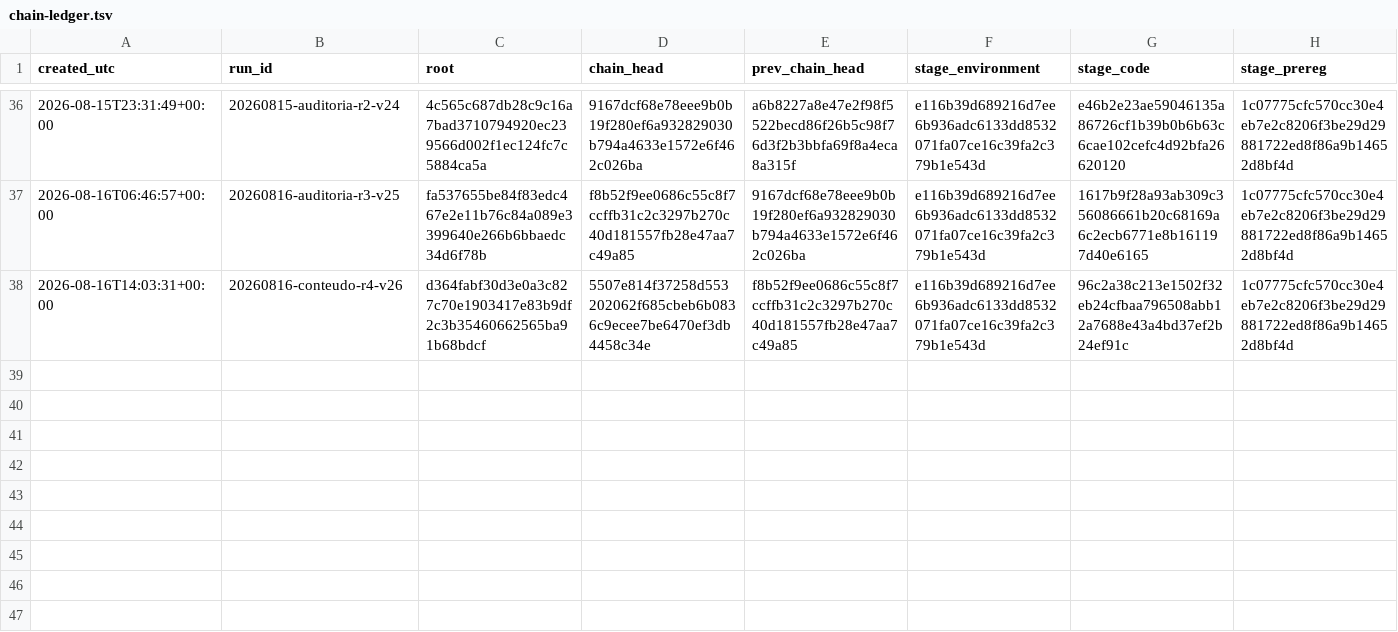
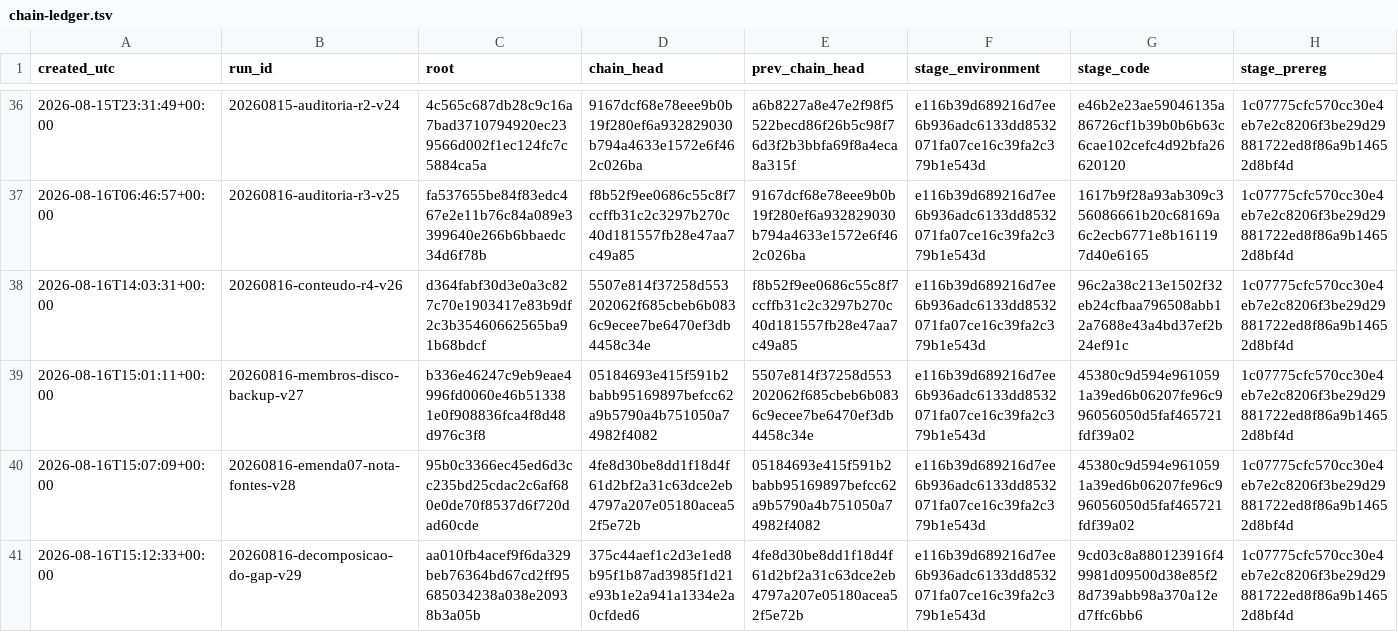
Before and after one commit to ulissesflores/block-storage-tco, a TSV file: docs/chain-ledger.tsv, drawn as a sheet; only a part is shown, gaps mark what is left out; rows hold the shown columns only; the diff names each change by its address in the sheet, - before the commit and + after, or states it on an @@ line.

```diff
--- a/docs/chain-ledger.tsv
+++ b/docs/chain-ledger.tsv
+row 39: 2026-08-16T15:01:11+00:00 | 20260816-membros-disco-backup-v27 | b336e46247c9eb9eae4996fd0060e46b513381e0f908836fca4f8d48d976c3f8 | 05184693e415f591b2babb95169897befcc62a9b5790a4b751050a74982f4082 | 5507e814f37258d553202062f685cbeb6b0836c9ecee7be6470ef3db4458c34e | e116b39d689216d7ee6b936adc6133dd8532071fa07ce16c39fa2c379b1e543d | 45380c9d594e9610591a39ed6b06207fe96c996056050d5faf465721fdf39a02 | 1c07775cfc570cc30e4eb7e2c8206f3be29d29881722ed8f86a9b14652d8bf4d
+row 40: 2026-08-16T15:07:09+00:00 | 20260816-emenda07-nota-fontes-v28 | 95b0c3366ec45ed6d3cc235bd25cdac2c6af680e0de70f8537d6f720dad60cde | 4fe8d30be8dd1f18d4f61d2bf2a31c63dce2eb4797a207e05180acea52f5e72b | 05184693e415f591b2babb95169897befcc62a9b5790a4b751050a74982f4082 | e116b39d689216d7ee6b936adc6133dd8532071fa07ce16c39fa2c379b1e543d | 45380c9d594e9610591a39ed6b06207fe96c996056050d5faf465721fdf39a02 | 1c07775cfc570cc30e4eb7e2c8206f3be29d29881722ed8f86a9b14652d8bf4d
+row 41: 2026-08-16T15:12:33+00:00 | 20260816-decomposicao-do-gap-v29 | aa010fb4acef9f6da329beb76364bd67cd2ff95685034238a038e20938b3a05b | 375c44aef1c2d3e1ed8b95f1b87ad3985f1d21e93b1e2a941a1334e2a0cfded6 | 4fe8d30be8dd1f18d4f61d2bf2a31c63dce2eb4797a207e05180acea52f5e72b | e116b39d689216d7ee6b936adc6133dd8532071fa07ce16c39fa2c379b1e543d | 9cd03c8a880123916f49981d09500d38e85f28d739abb98a370a12ed7ffc6bb6 | 1c07775cfc570cc30e4eb7e2c8206f3be29d29881722ed8f86a9b14652d8bf4d
```
Also changed, not shown: divergences.tsv, output/tabelas/dimensionamento.csv, 23 other files.
